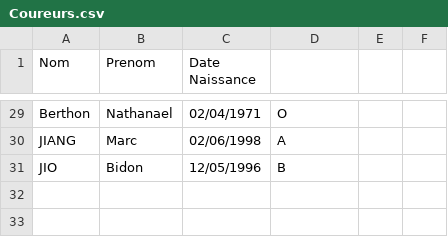
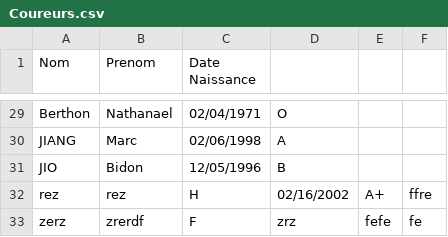
Before and after one commit to HugoZhn/ProjetUML, a CSV file: ProjetUML/data/Coureurs.csv, drawn as a sheet; only a part is shown, gaps mark what is left out; the diff names each change by its address in the sheet, - before the commit and + after, or states it on an @@ line.

```diff
--- a/ProjetUML/data/Coureurs.csv
+++ b/ProjetUML/data/Coureurs.csv
+row 32: rez | rez | H | 02/16/2002 | A+ | ffre
+row 33: zerz | zrerdf | F | zrz | fefe | fe
```
Also changed, not shown: ProjetUML/data/Connexion.csv, 33 other files.
